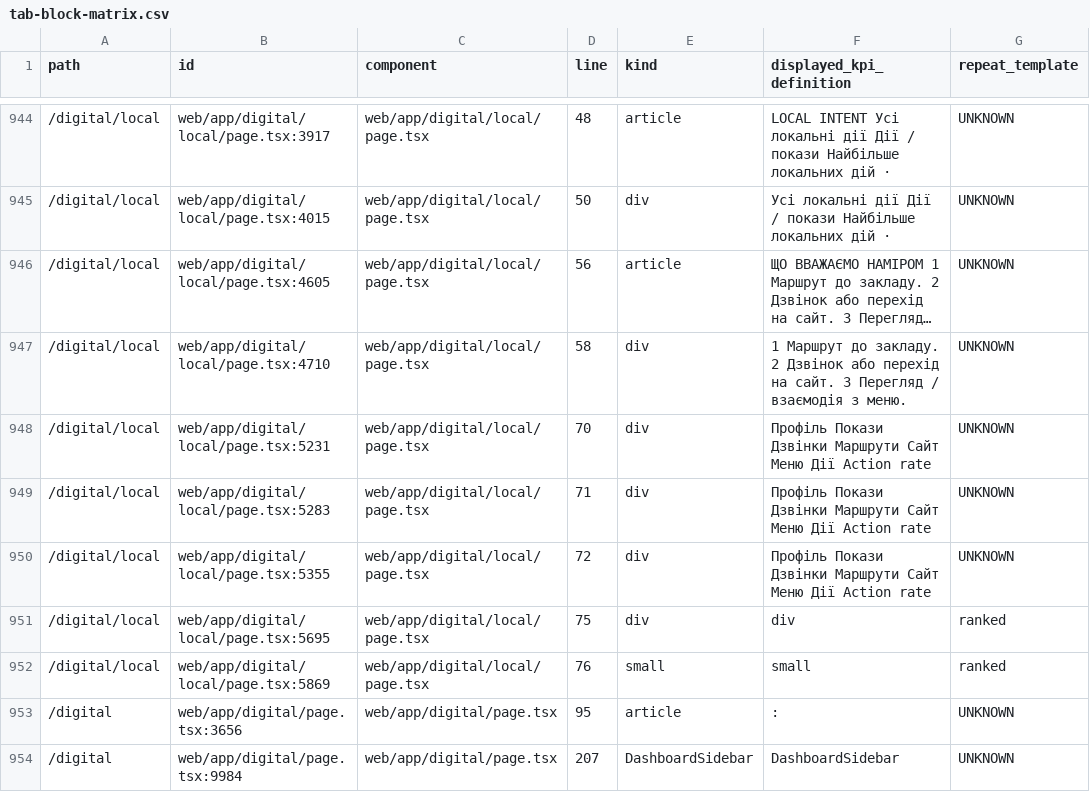
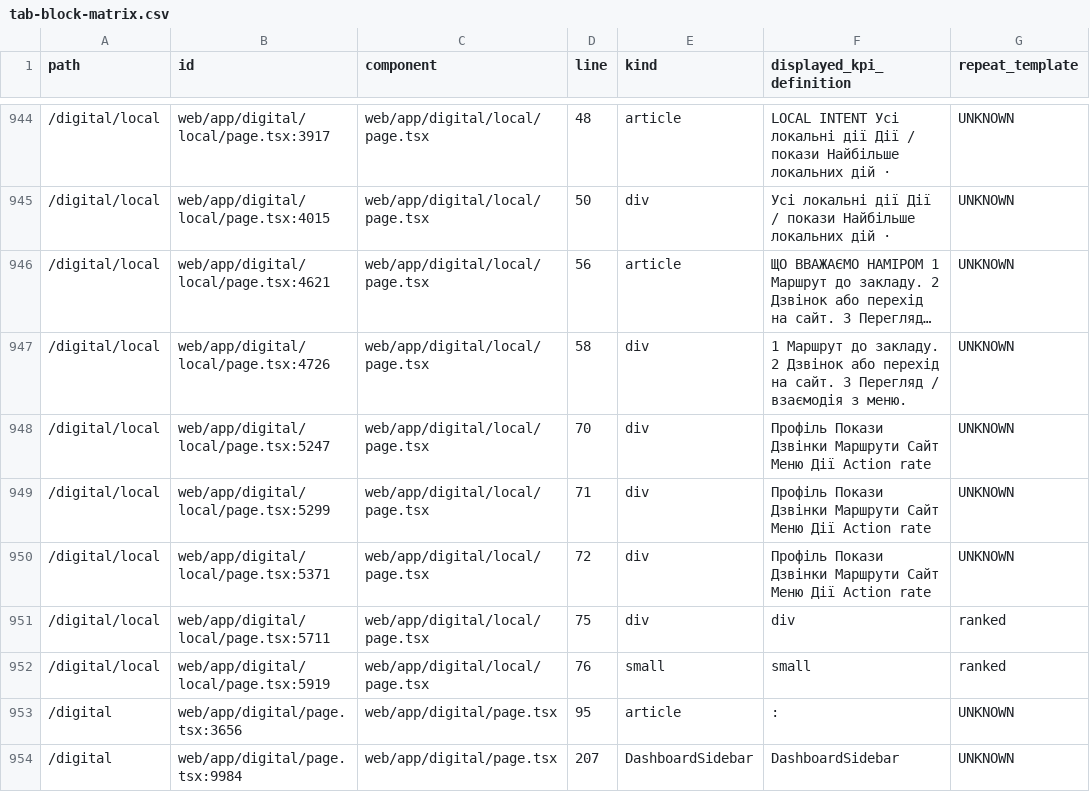
Before and after one commit to adduakiev/mystoriya-bi, a CSV file: docs/audit/2026-10-24/tab-block-matrix.csv, drawn as a sheet; only a part is shown, gaps mark what is left out; long unchanged cells end in …; the diff names each change by its address in the sheet, - before the commit and + after, or states it on an @@ line.

```diff
--- a/docs/audit/2026-10-24/tab-block-matrix.csv
+++ b/docs/audit/2026-10-24/tab-block-matrix.csv
-B946 (id): web/app/digital/local/page.tsx:4605
+B946 (id): web/app/digital/local/page.tsx:4621
-B947 (id): web/app/digital/local/page.tsx:4710
+B947 (id): web/app/digital/local/page.tsx:4726
-B948 (id): web/app/digital/local/page.tsx:5231
+B948 (id): web/app/digital/local/page.tsx:5247
-B949 (id): web/app/digital/local/page.tsx:5283
+B949 (id): web/app/digital/local/page.tsx:5299
-B950 (id): web/app/digital/local/page.tsx:5355
+B950 (id): web/app/digital/local/page.tsx:5371
-B951 (id): web/app/digital/local/page.tsx:5695
+B951 (id): web/app/digital/local/page.tsx:5711
-B952 (id): web/app/digital/local/page.tsx:5869
+B952 (id): web/app/digital/local/page.tsx:5919
```
Also changed, not shown: 9 other files.
